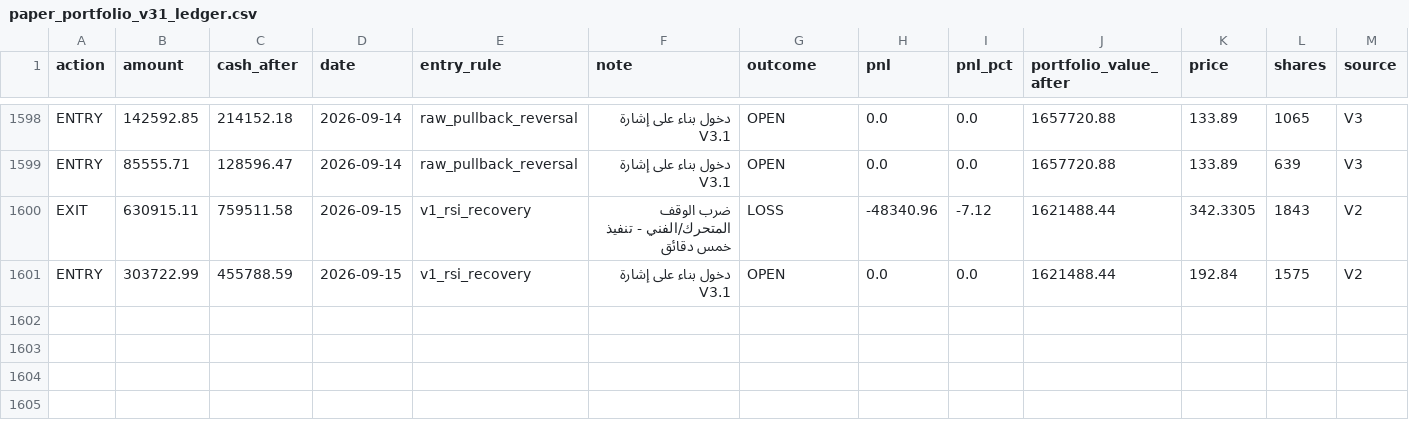
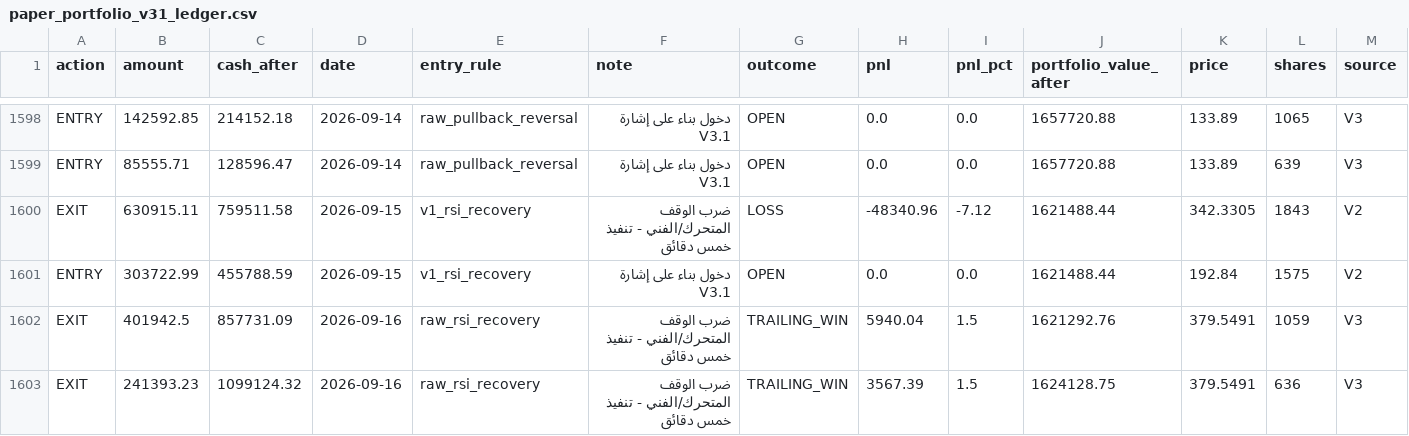
Before and after one commit to Anasmohm/strategy-testing-v2, a CSV file: reports/paper_portfolio_v31_ledger.csv, drawn as a sheet; only a part is shown, gaps mark what is left out; rows hold the shown columns only; the diff names each change by its address in the sheet, - before the commit and + after, or states it on an @@ line.

```diff
--- a/reports/paper_portfolio_v31_ledger.csv
+++ b/reports/paper_portfolio_v31_ledger.csv
+row 1602: EXIT | 401942.5 | 857731.09 | 2026-09-16 | raw_rsi_recovery | ضرب الوقف المتحرك/الفني - تنفيذ خمس دقائق | TRAILING_WIN | 5940.04 | 1.5 | 1621292.76 | 379.5491 | 1059 | V3
+row 1603: EXIT | 241393.23 | 1099124.32 | 2026-09-16 | raw_rsi_recovery | ضرب الوقف المتحرك/الفني - تنفيذ خمس دقائق | TRAILING_WIN | 3567.39 | 1.5 | 1624128.75 | 379.5491 | 636 | V3
```
Also changed, not shown: reports/paper_equity_curve_v31.csv, reports/paper_trades_v31.csv, 18 other files.
